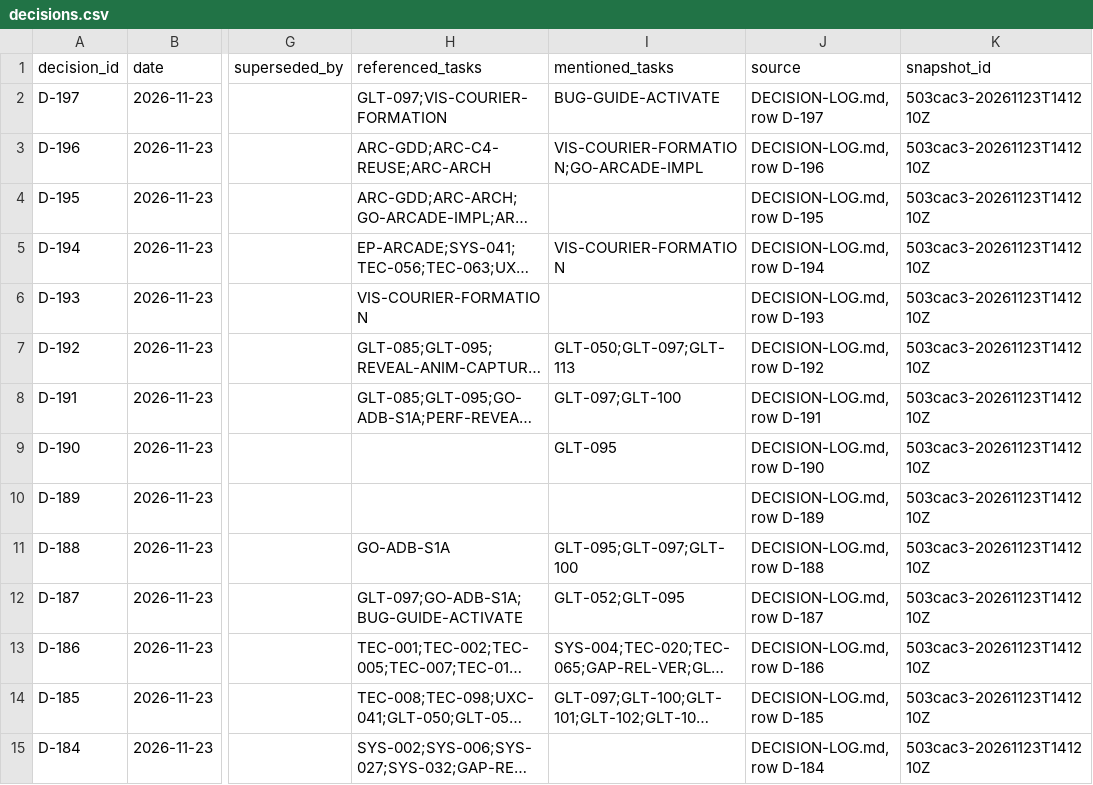
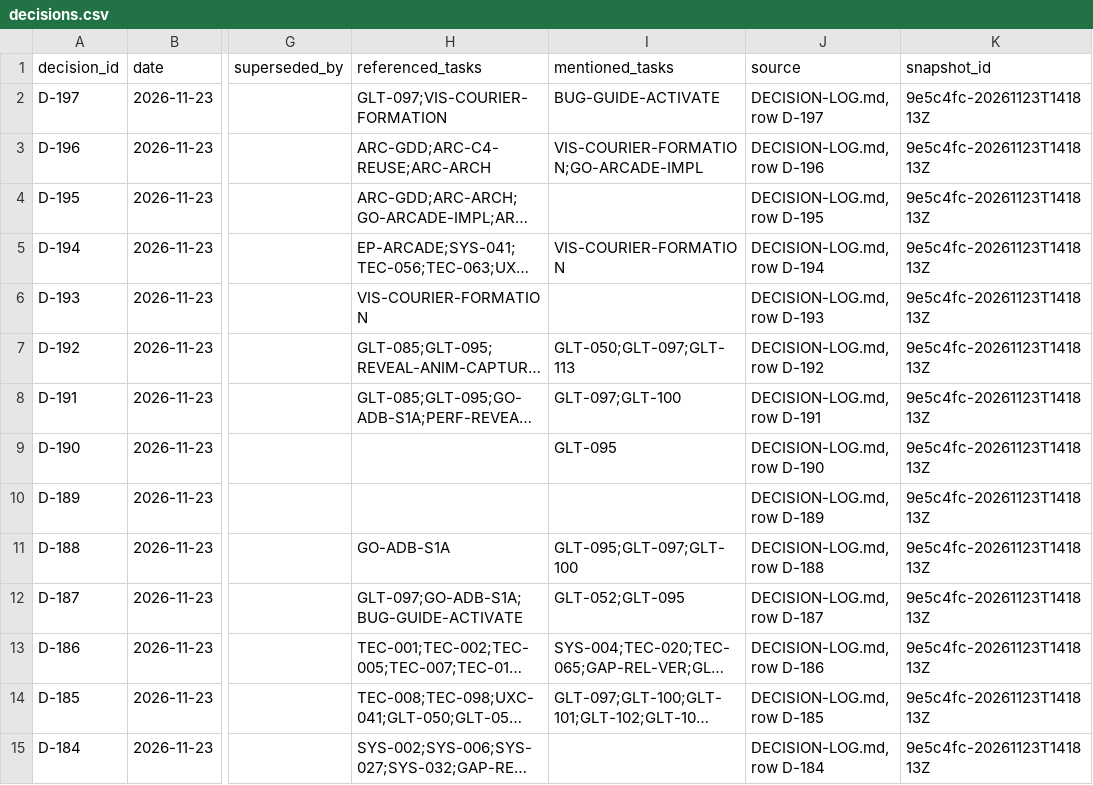
Before and after one commit to ksatriadipo/idle-space-courier-dashboard, a CSV file: data/decisions.csv, drawn as a sheet; only a part is shown, gaps mark what is left out; long unchanged cells end in …; the diff covers the shown part only; the diff names each change by its address in the sheet, - before the commit and + after, or states it on an @@ line.

```diff
--- a/data/decisions.csv
+++ b/data/decisions.csv
-K2:K15 (snapshot_id): 503cac3-20261123T141210Z
+K2:K15 (snapshot_id): 9e5c4fc-20261123T141813Z
```
Also changed, not shown: 166 edited cells elsewhere in this file, data/runs.csv, data/schedule.csv, 5 other files.
